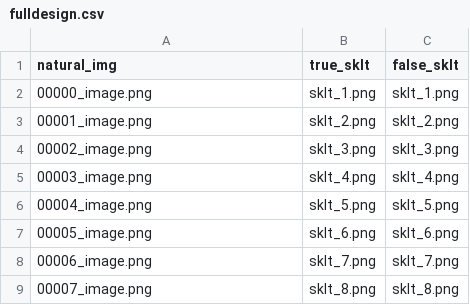
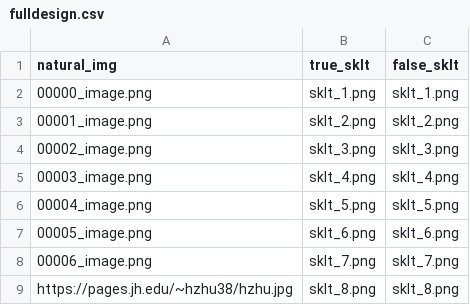
Before and after one commit to hongruz/UP-Pose, a CSV file: chunk_includes/fulldesign.csv, drawn as a sheet.

Commit message:
Update fulldesign.csv

```diff
--- a/chunk_includes/fulldesign.csv
+++ b/chunk_includes/fulldesign.csv
@@ -8,2 +8,2 @@ natural_img,true_sklt,false_sklt
 00006_image.png,sklt_7.png,sklt_7.png
-00007_image.png,sklt_8.png,sklt_8.png
+https://pages.jh.edu/~hzhu38/hzhu.jpg,sklt_8.png,sklt_8.png
```
